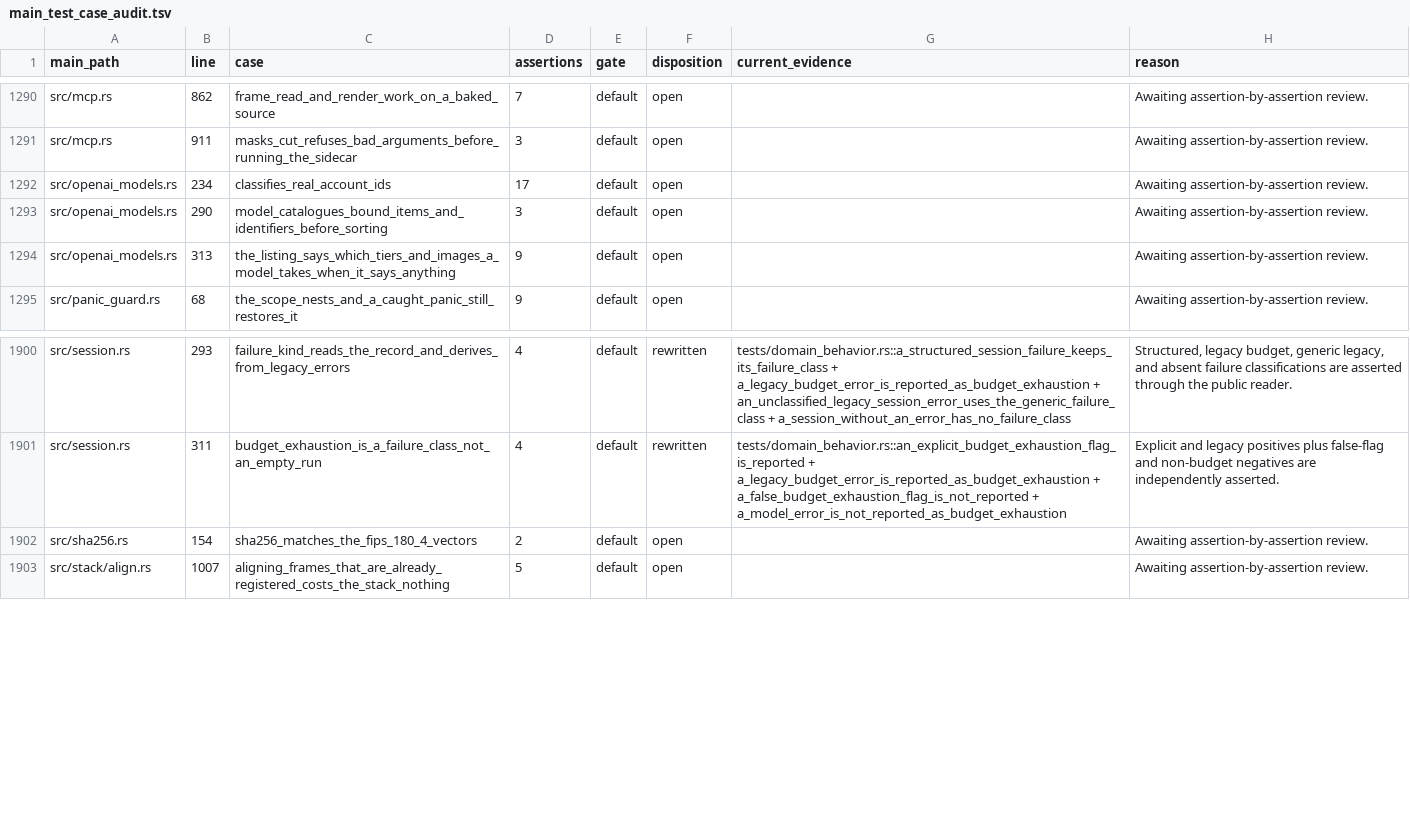
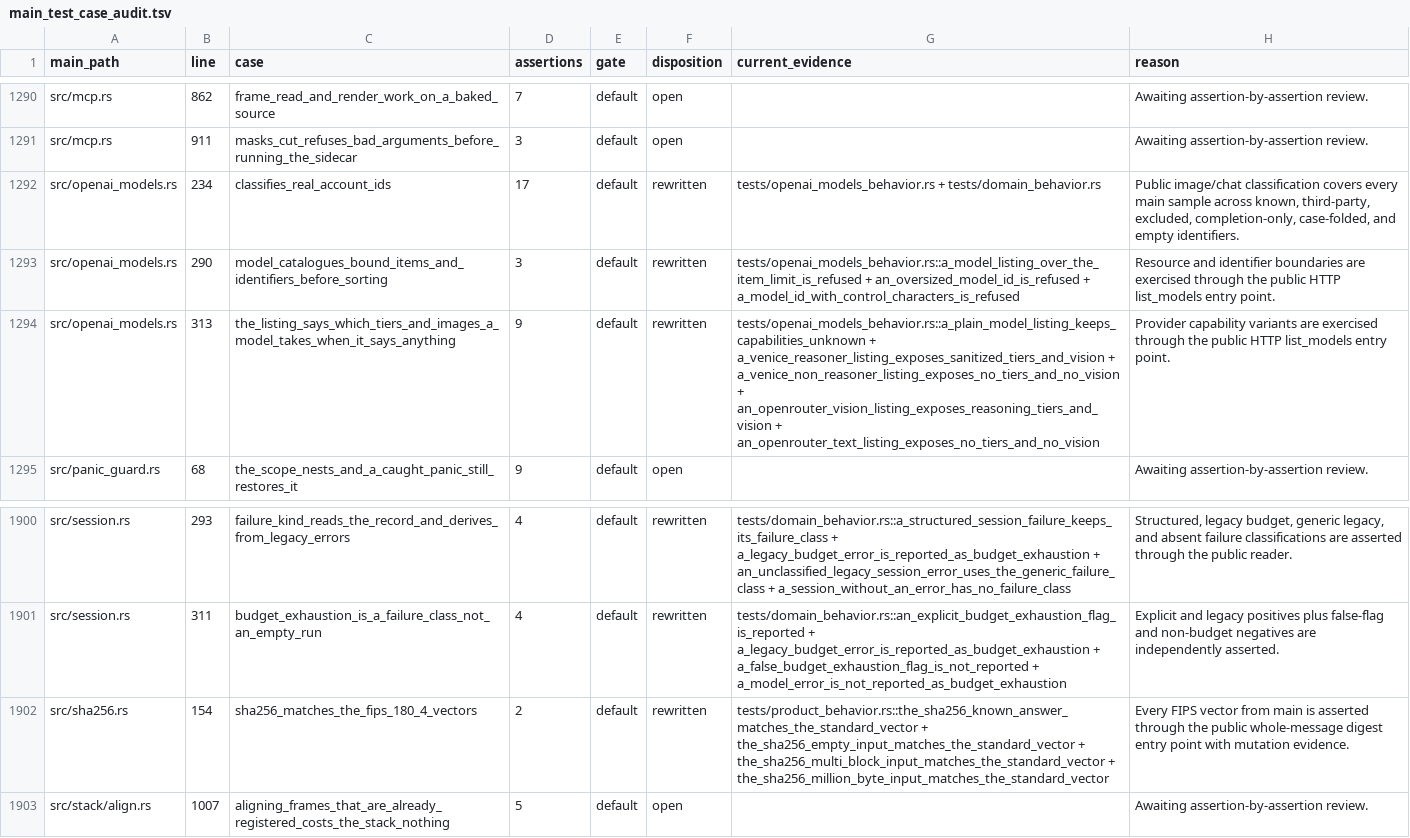
Before and after one commit to Leo-stone-dot/autoshade, a TSV file: docs/main_test_case_audit.tsv, drawn as a sheet; only a part is shown, gaps mark what is left out.

Commit message:
test(models): protect public listing behavior

```diff
--- a/docs/main_test_case_audit.tsv
+++ b/docs/main_test_case_audit.tsv
@@ -1291,5 +1291,5 @@ src/mcp.rs	862	frame_read_and_render_work_on_a_baked_source	7	default	open		Awai
 src/mcp.rs	911	masks_cut_refuses_bad_arguments_before_running_the_sidecar	3	default	open		Awaiting assertion-by-assertion review.
-src/openai_models.rs	234	classifies_real_account_ids	17	default	open		Awaiting assertion-by-assertion review.
-src/openai_models.rs	290	model_catalogues_bound_items_and_identifiers_before_sorting	3	default	open		Awaiting assertion-by-assertion review.
-src/openai_models.rs	313	the_listing_says_which_tiers_and_images_a_model_takes_when_it_says_anything	9	default	open		Awaiting assertion-by-assertion review.
+src/openai_models.rs	234	classifies_real_account_ids	17	default	rewritten	tests/openai_models_behavior.rs + tests/domain_behavior.rs	Public image/chat classification covers every main sample across known, third-party, excluded, completion-only, case-folded, and empty identifiers.
+src/openai_models.rs	290	model_catalogues_bound_items_and_identifiers_before_sorting	3	default	rewritten	tests/openai_models_behavior.rs::a_model_listing_over_the_item_limit_is_refused + an_oversized_model_id_is_refused + a_model_id_with_control_characters_is_refused	Resource and identifier boundaries are exercised through the public HTTP list_models entry point.
+src/openai_models.rs	313	the_listing_says_which_tiers_and_images_a_model_takes_when_it_says_anything	9	default	rewritten	tests/openai_models_behavior.rs::a_plain_model_listing_keeps_capabilities_unknown + a_venice_reasoner_listing_exposes_sanitized_tiers_and_vision + a_venice_non_reasoner_listing_exposes_no_tiers_and_no_vision + an_openrouter_vision_listing_exposes_reasoning_tiers_and_vision + an_openrouter_text_listing_exposes_no_tiers_and_no_vision	Provider capability variants are exercised through the public HTTP list_models entry point.
 src/panic_guard.rs	68	the_scope_nests_and_a_caught_panic_still_restores_it	9	default	open		Awaiting assertion-by-assertion review.
@@ -1901,3 +1901,3 @@ src/session.rs	293	failure_kind_reads_the_record_and_derives_from_legacy_errors
 src/session.rs	311	budget_exhaustion_is_a_failure_class_not_an_empty_run	4	default	rewritten	tests/domain_behavior.rs::an_explicit_budget_exhaustion_flag_is_reported + a_legacy_budget_error_is_reported_as_budget_exhaustion + a_false_budget_exhaustion_flag_is_not_reported + a_model_error_is_not_reported_as_budget_exhaustion	Explicit and legacy positives plus false-flag and non-budget negatives are independently asserted.
-src/sha256.rs	154	sha256_matches_the_fips_180_4_vectors	2	default	open		Awaiting assertion-by-assertion review.
+src/sha256.rs	154	sha256_matches_the_fips_180_4_vectors	2	default	rewritten	tests/product_behavior.rs::the_sha256_known_answer_matches_the_standard_vector + the_sha256_empty_input_matches_the_standard_vector + the_sha256_multi_block_input_matches_the_standard_vector + the_sha256_million_byte_input_matches_the_standard_vector	Every FIPS vector from main is asserted through the public whole-message digest entry point with mutation evidence.
 src/stack/align.rs	1007	aligning_frames_that_are_already_registered_costs_the_stack_nothing	5	default	open		Awaiting assertion-by-assertion review.
```
Also changed, not shown: 3 other files.
